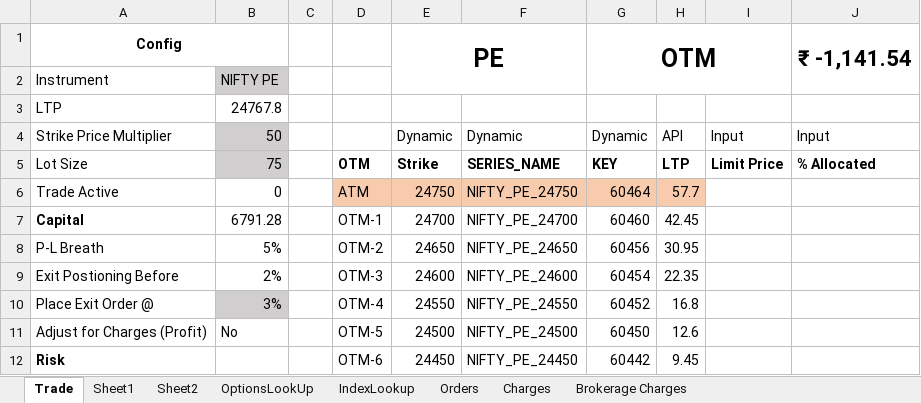
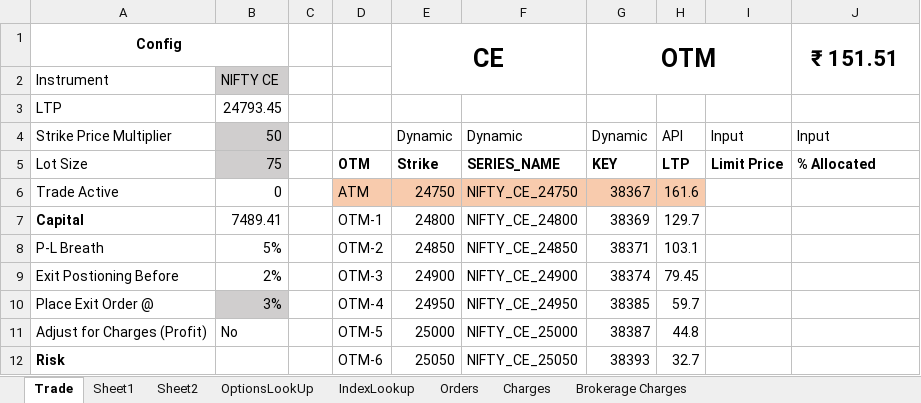
Before and after one commit to santhoshmurali/SucessfulAlgoTrading, an Excel workbook: dhan_excel/DhanTrading_v4.xlsx, sheet Trade, drawn as a sheet; only a part is shown; values as stored, in another font and other column widths than the file's, no borders; charts and pictures and conditional formats not drawn; the diff covers the shown part only; the diff names each change by its address in the sheet, - before the commit and + after, or states it on an @@ line.

```diff
--- a/dhan_excel/DhanTrading_v4.xlsx (sheet Trade)
+++ b/dhan_excel/DhanTrading_v4.xlsx (sheet Trade)
-E1: PE
+E1: CE
-J1: ₹ -1,141.54
+J1: ₹ 151.51
-B2: NIFTY PE
+B2: NIFTY CE
-B3: 24767.8
+B3: 24793.45
-F6: NIFTY_PE_24750
+F6: NIFTY_CE_24750
-G6: 60464
+G6: 38367
-H6: 57.7
+H6: 161.6
-B7: 6791.28
+B7: 7489.41
-E7: 24700
+E7: 24800
-F7: NIFTY_PE_24700
+F7: NIFTY_CE_24800
-G7: 60460
+G7: 38369
-H7: 42.45
+H7: 129.7
-E8: 24650
+E8: 24850
-F8: NIFTY_PE_24650
+F8: NIFTY_CE_24850
-G8: 60456
+G8: 38371
-H8: 30.95
+H8: 103.1
-E9: 24600
+E9: 24900
-F9: NIFTY_PE_24600
+F9: NIFTY_CE_24900
-G9: 60454
+G9: 38374
-H9: 22.35
+H9: 79.45
-E10: 24550
+E10: 24950
-F10: NIFTY_PE_24550
+F10: NIFTY_CE_24950
-G10: 60452
+G10: 38385
-H10: 16.8
+H10: 59.7
-E11: 24500
+E11: 25000
-F11: NIFTY_PE_24500
+F11: NIFTY_CE_25000
-G11: 60450
+G11: 38387
-H11: 12.6
+H11: 44.8
-E12: 24450
+E12: 25050
-F12: NIFTY_PE_24450
+F12: NIFTY_CE_25050
-G12: 60442
+G12: 38393
-H12: 9.45
+H12: 32.7
```
Also changed, not shown: 4 added rows, 4 removed rows and 69 edited cells elsewhere in this sheet, sheet OptionsLookUp, sheet Charges, sheet Orders, dhan_excel/PValue_Pulse.xlsx, 10 other files.
